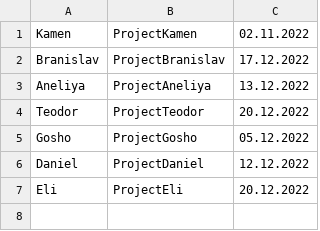
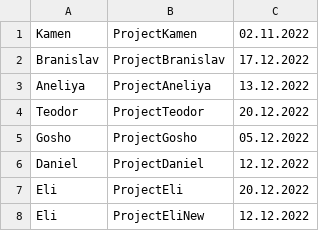
Before and after one commit to diddka/ERS, a CSV file: Clients.csv, drawn as a sheet; the diff names each change by its address in the sheet, - before the commit and + after, or states it on an @@ line.

```diff
--- a/Clients.csv
+++ b/Clients.csv
+row 8: Eli | ProjectEliNew | 12.12.2022
```
Also changed, not shown: Employees.csv, 6 other files.
